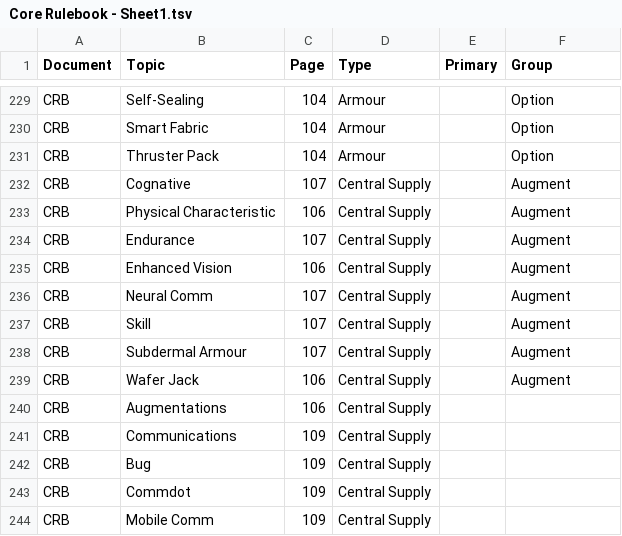
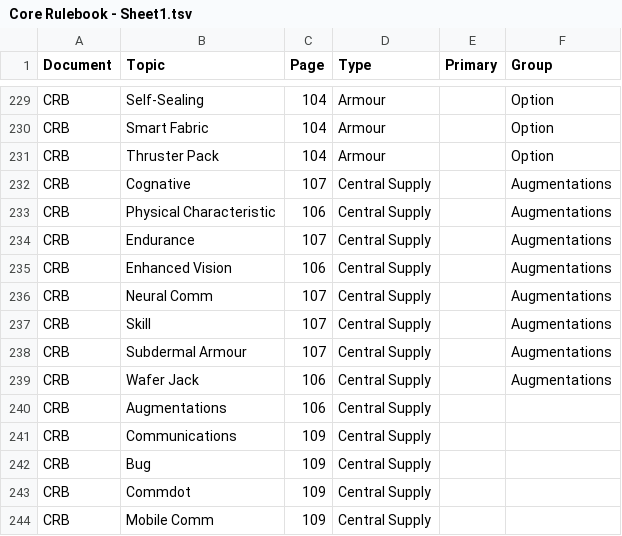
Before and after one commit to swdevlin/mongoose-index-builder, a TSV file: sources/Mongoose2/books/Core Rulebook - Sheet1.tsv, drawn as a sheet; only a part is shown, gaps mark what is left out.

Commit message:
Settled on Augmentations for personal augmentation.

```diff
--- a/sources/Mongoose2/books/Core Rulebook - Sheet1.tsv
+++ b/sources/Mongoose2/books/Core Rulebook - Sheet1.tsv
@@ -231,10 +231,10 @@ CRB	Smart Fabric	104	Armour		Option
 CRB	Thruster Pack	104	Armour		Option
-CRB	Cognative	107	Central Supply		Augment
-CRB	Physical Characteristic	106	Central Supply		Augment
-CRB	Endurance	107	Central Supply		Augment
-CRB	Enhanced Vision	106	Central Supply		Augment
-CRB	Neural Comm	107	Central Supply		Augment
-CRB	Skill	107	Central Supply		Augment
-CRB	Subdermal Armour	107	Central Supply		Augment
-CRB	Wafer Jack	106	Central Supply		Augment
+CRB	Cognative	107	Central Supply		Augmentations
+CRB	Physical Characteristic	106	Central Supply		Augmentations
+CRB	Endurance	107	Central Supply		Augmentations
+CRB	Enhanced Vision	106	Central Supply		Augmentations
+CRB	Neural Comm	107	Central Supply		Augmentations
+CRB	Skill	107	Central Supply		Augmentations
+CRB	Subdermal Armour	107	Central Supply		Augmentations
+CRB	Wafer Jack	106	Central Supply		Augmentations
 CRB	Augmentations	106	Central Supply		
```
Also changed, not shown: sources/Mongoose2/Setting/Aliens of Charted Space 3 - Sheet1.tsv, 4 other files.
